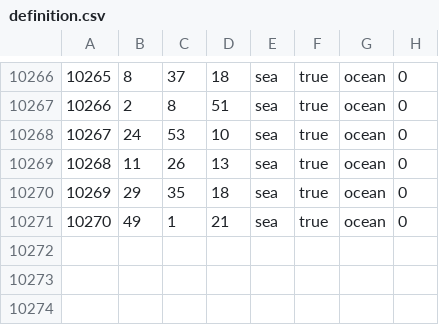
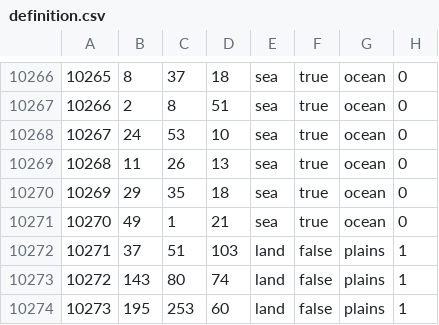
Before and after one commit to Ham212/HM, a CSV file: map/definition.csv, drawn as a sheet; only a part is shown, gaps mark what is left out.

```diff
--- a/map/definition.csv
+++ b/map/definition.csv
@@ -10271 +10271,4 @@
 10270;49;1;21;sea;true;ocean;0
+10271;37;51;103;land;false;plains;1
+10272;143;80;74;land;false;plains;1
+10273;195;253;60;land;false;plains;1
```
Also changed, not shown: 12 other files.
